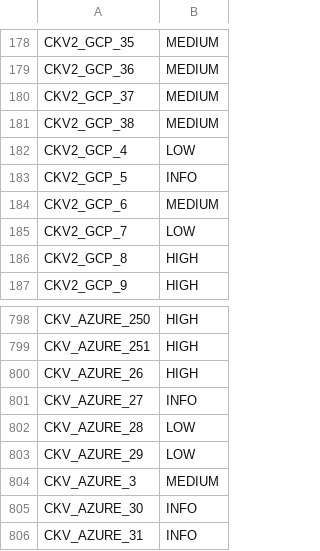
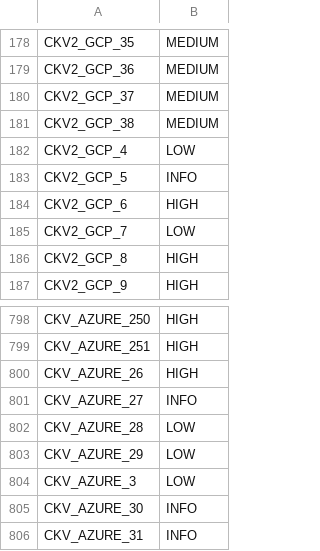
Before and after one commit to Home-Office-Digital/core-cloud-workflow-checkov-sast-scan, a CSV file: checkov_map.csv, drawn as a sheet; only a part is shown, gaps mark what is left out.

```diff
--- a/checkov_map.csv
+++ b/checkov_map.csv
@@ -183,3 +183,3 @@ CKV2_GCP_4,LOW
 CKV2_GCP_5,INFO
-CKV2_GCP_6,MEDIUM
+CKV2_GCP_6,HIGH
 CKV2_GCP_7,LOW
@@ -803,3 +803,3 @@ CKV_AZURE_28,LOW
 CKV_AZURE_29,LOW
-CKV_AZURE_3,MEDIUM
+CKV_AZURE_3,LOW
 CKV_AZURE_30,INFO
```
